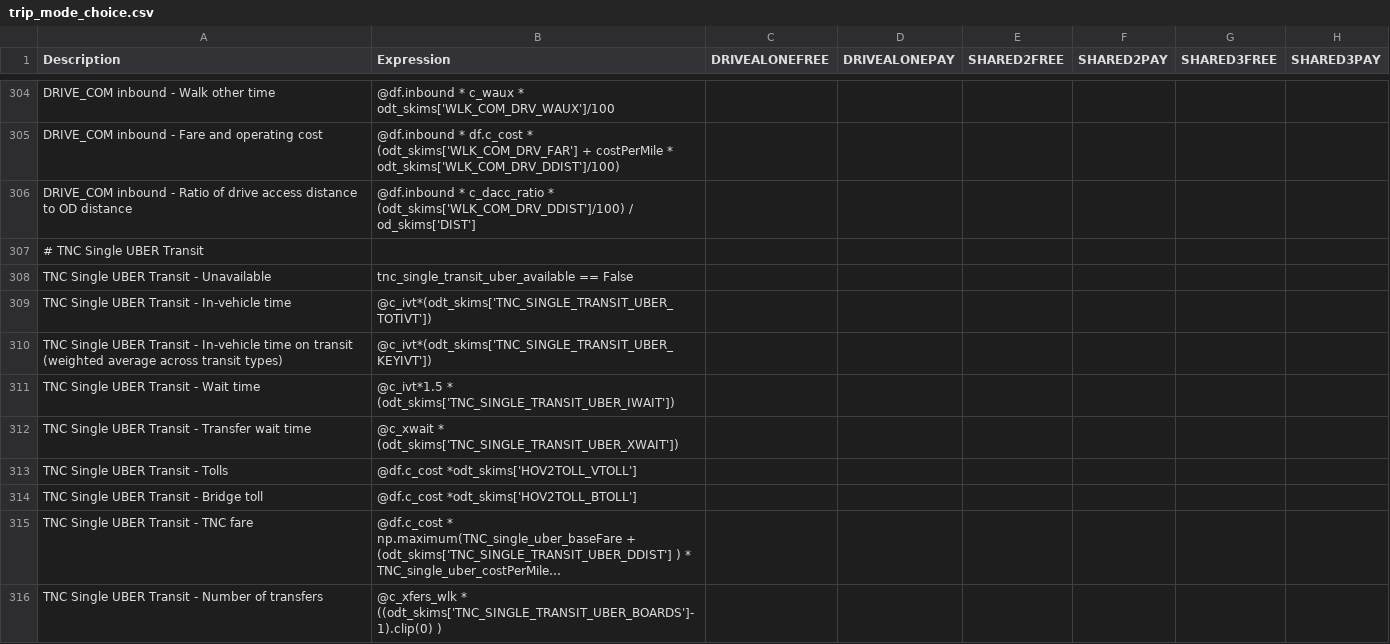
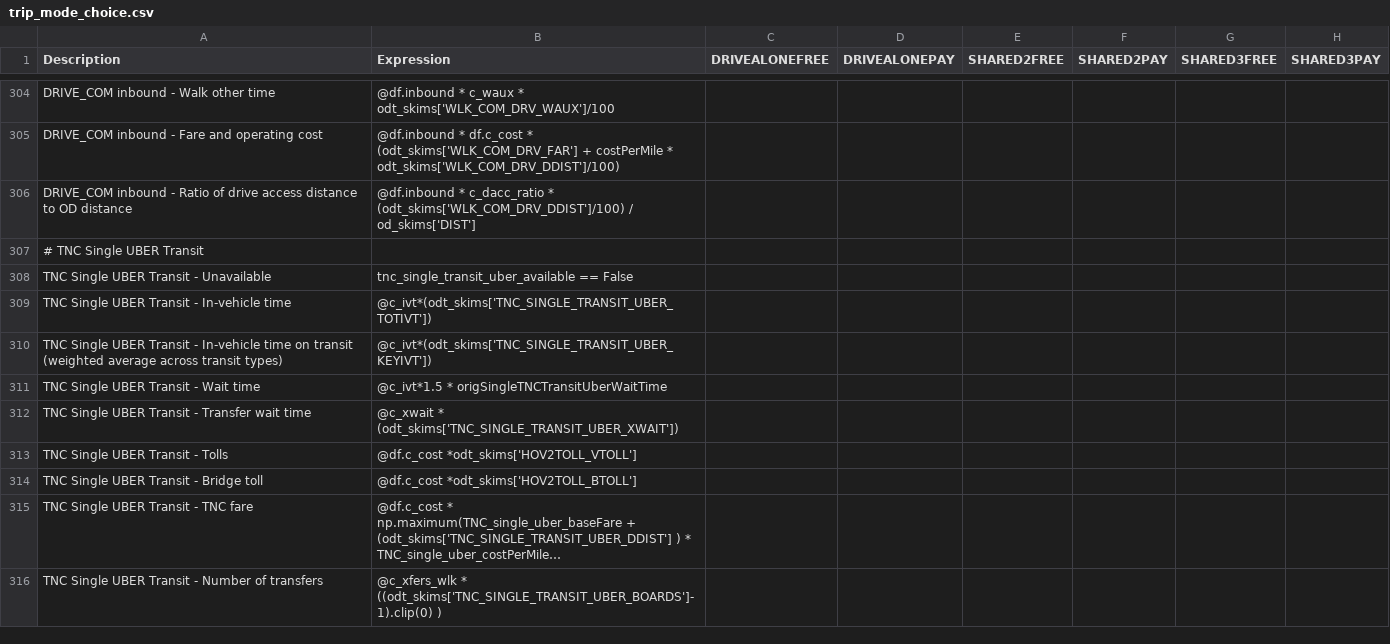
Before and after one commit to LBNL-UCB-STI/activitysim-configs-sfbay, a CSV file: configs/trip_mode_choice.csv, drawn as a sheet; only a part is shown, gaps mark what is left out; long unchanged cells end in …; the diff covers the shown part only; the diff names each change by its address in the sheet, - before the commit and + after, or states it on an @@ line.

```diff
--- a/configs/trip_mode_choice.csv
+++ b/configs/trip_mode_choice.csv
-B311 (Expression): @c_ivt*1.5 * (odt_skims['TNC_SINGLE_TRANSIT_UBER_IWAIT'])
+B311 (Expression): @c_ivt*1.5 * origSingleTNCTransitUberWaitTime
```
Also changed, not shown: 5 edited cells elsewhere in this file, configs/tour_mode_choice.csv, configs/tour_mode_choice_annotate_choosers_preprocessor.csv, 1 other file.
